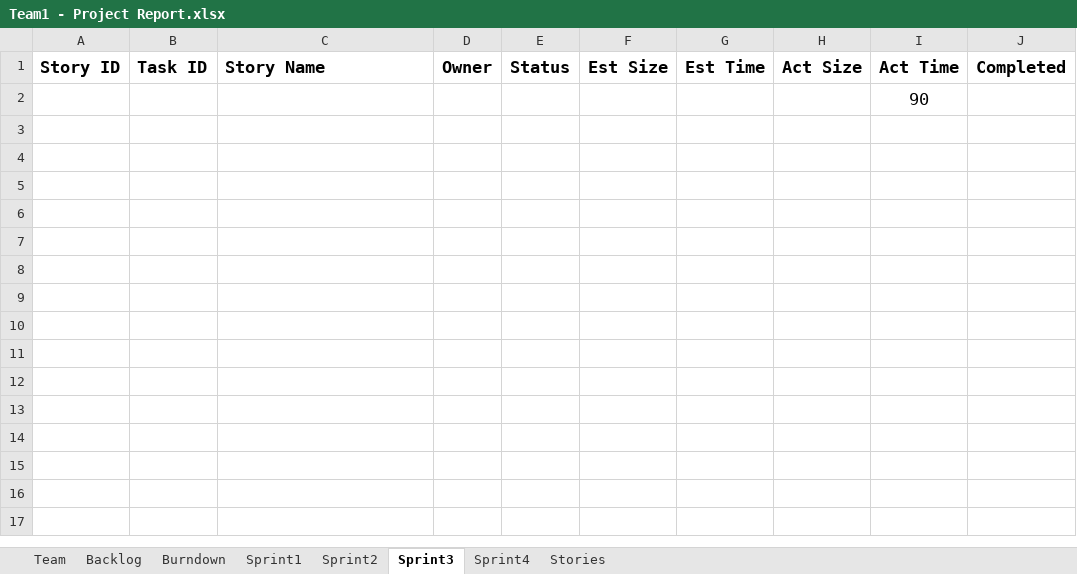
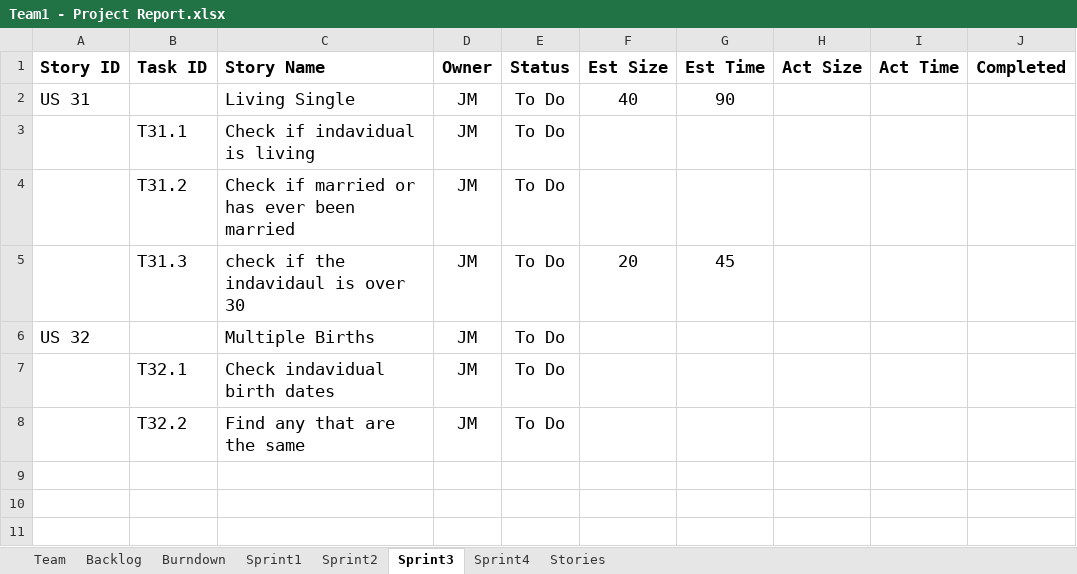
Before and after one commit to AnnieRenita27/SSW555_Project_Team1, an Excel workbook: Team1 - Project Report.xlsx, sheet Sprint3, drawn as a sheet; only a part is shown; the shorter side is filled out with more unchanged rows; values as stored, in another font and other column widths than the file's, no borders; removed rows and columns are numbered as before the commit, all else as after; the diff names each change by its address in the sheet, - before the commit and + after, or states it on an @@ line.

Commit message:
Sprint 2 upload with sprint 3 plannign

```diff
--- a/Team1 - Project Report.xlsx (sheet Sprint3)
+++ b/Team1 - Project Report.xlsx (sheet Sprint3)
-row 2:  |  |  |  |  |  |  |  | 90
-row 2: (empty)
+row 2: US 31 |  | Living Single | JM | To Do | 40 | 90
-row 3: (empty)
+row 3:  | T31.1 | Check if indavidual is living | JM | To Do
-row 4: (empty)
+row 4:  | T31.2 | Check if married or has ever been married | JM | To Do
-row 5: (empty)
+row 5:  | T31.3 | check if the indavidaul is over 30 | JM | To Do | 20 | 45
-row 6: (empty)
+row 6: US 32 |  | Multiple Births | JM | To Do
-row 7: (empty)
+row 7:  | T32.1 | Check indavidual birth dates | JM | To Do
+row 8:  | T32.2 | Find any that are the same | JM | To Do
```
Also changed, not shown: sheet Sprint2, 1 other file.
